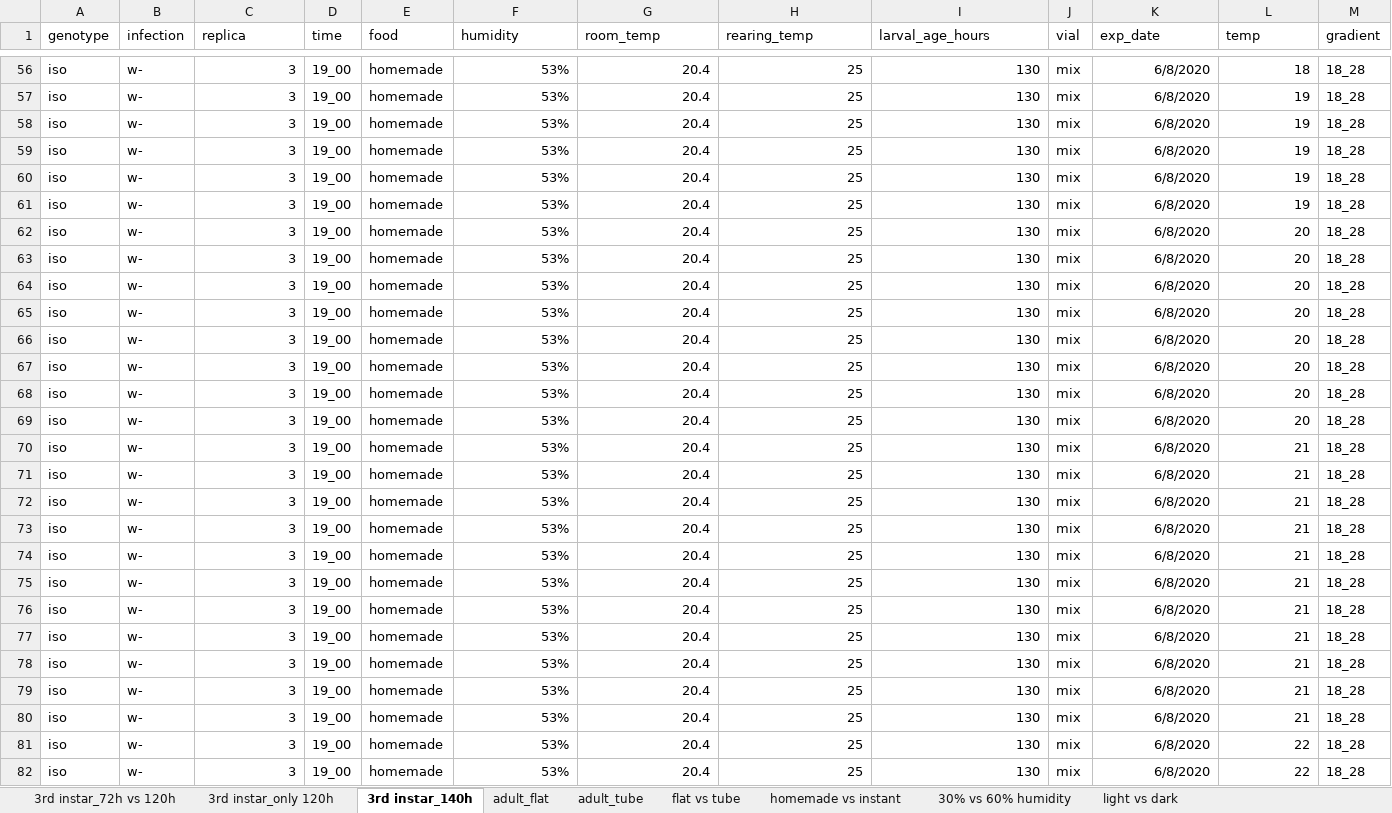
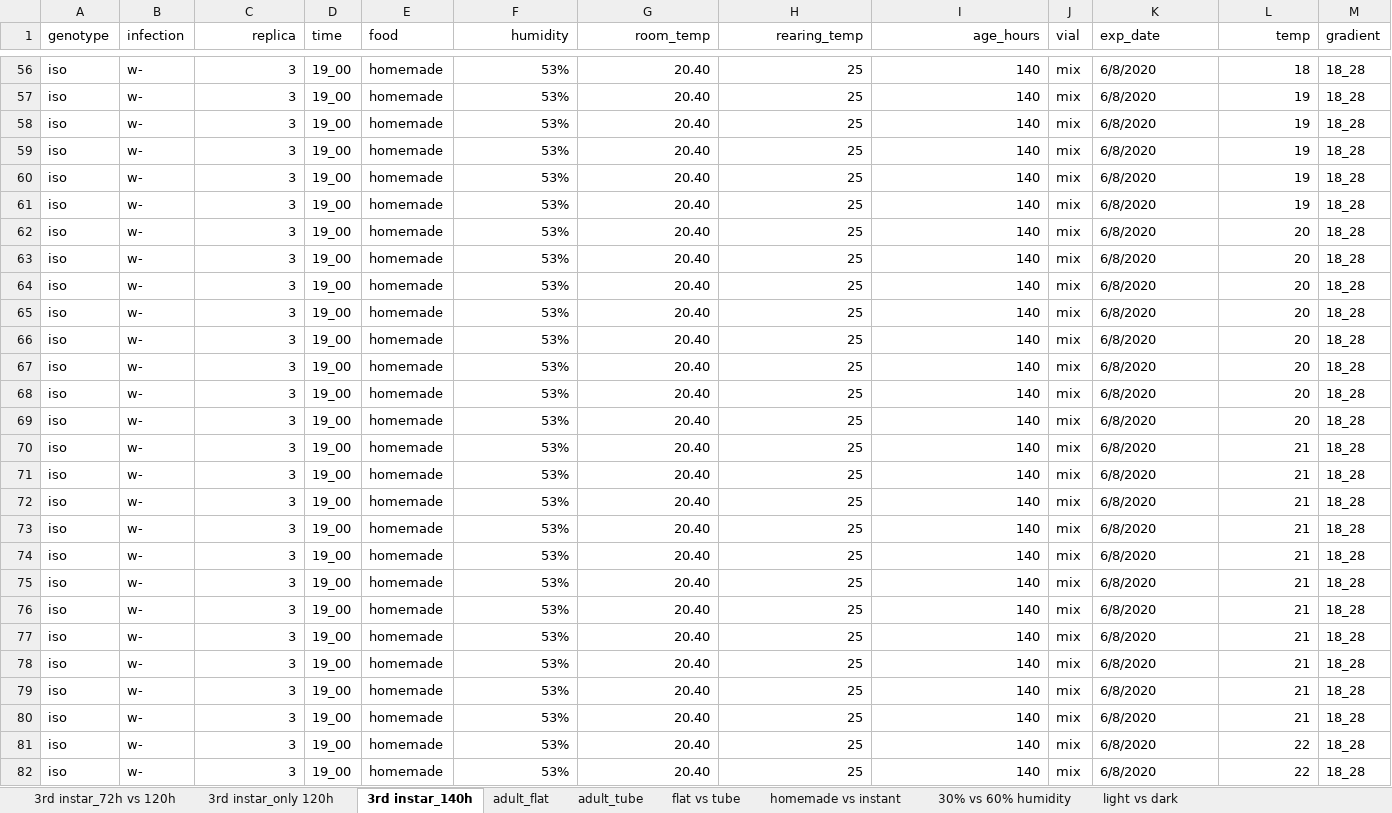
Before and after one commit to capoony/DrosophilaThermalPreference, an Excel workbook: Analyses/data/Strunov_etal_WolbTP_2023_RawData.xlsx, sheet 3rd instar_140h, drawn as a sheet; only a part is shown, gaps mark what is left out; values as stored, in another font and other column widths than the file's, no borders; the diff covers the shown part only; the diff names each change by its address in the sheet, - before the commit and + after, or states it on an @@ line.

```diff
--- a/Analyses/data/Strunov_etal_WolbTP_2023_RawData.xlsx (sheet 3rd instar_140h)
+++ b/Analyses/data/Strunov_etal_WolbTP_2023_RawData.xlsx (sheet 3rd instar_140h)
-C1 alignment: left
+C1 alignment: right
-F1:I1 alignment: left
+F1:I1 alignment: right
-I1: larval_age_hours
+I1: age_hours
-L1 alignment: left
+L1 alignment: right
-G56:G82 (room_temp): 20.4
+G56:G82 (room_temp): 20.40
-I56:I82 (age_hours): 130
+I56:I82 (age_hours): 140
-K56:K82 alignment: right
+K56:K82 alignment: left
```
Also changed, not shown: 545 edited cells and cell formats elsewhere in this sheet, sheet 30% vs 60% humidity, sheet flat vs tube, sheet adult_flat, sheet light vs dark, sheet adult_tube, sheet homemade vs instant, 2 more sheets.
